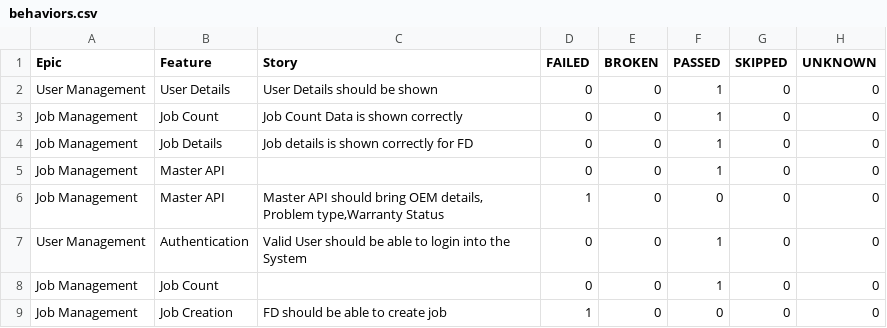
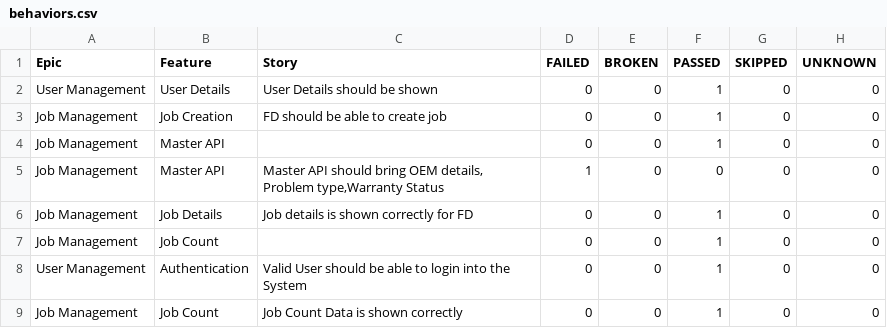
Before and after one commit to rounit/PhoenixTestAutomationFramework, a CSV file: data/behaviors.csv, drawn as a sheet.

```diff
--- a/data/behaviors.csv
+++ b/data/behaviors.csv
@@ -2,8 +2,8 @@
 "User Management","User Details","User Details should be shown","0","0","1","0","0"
-"Job Management","Job Count","Job Count Data is shown correctly ","0","0","1","0","0"
-"Job Management","Job Details","Job details is shown correctly for FD","0","0","1","0","0"
+"Job Management","Job Creation","FD should be able to create job","0","0","1","0","0"
 "Job Management","Master API","","0","0","1","0","0"
 "Job Management","Master API","Master API should bring OEM details, Problem type,Warranty Status","1","0","0","0","0"
+"Job Management","Job Details","Job details is shown correctly for FD","0","0","1","0","0"
+"Job Management","Job Count","","0","0","1","0","0"
 "User Management","Authentication","Valid User should be able to login into the System","0","0","1","0","0"
-"Job Management","Job Count","","0","0","1","0","0"
-"Job Management","Job Creation","FD should be able to create job","1","0","0","0","0"
+"Job Management","Job Count","Job Count Data is shown correctly ","0","0","1","0","0"
```
Also changed, not shown: data/suites.csv, 58 other files.
